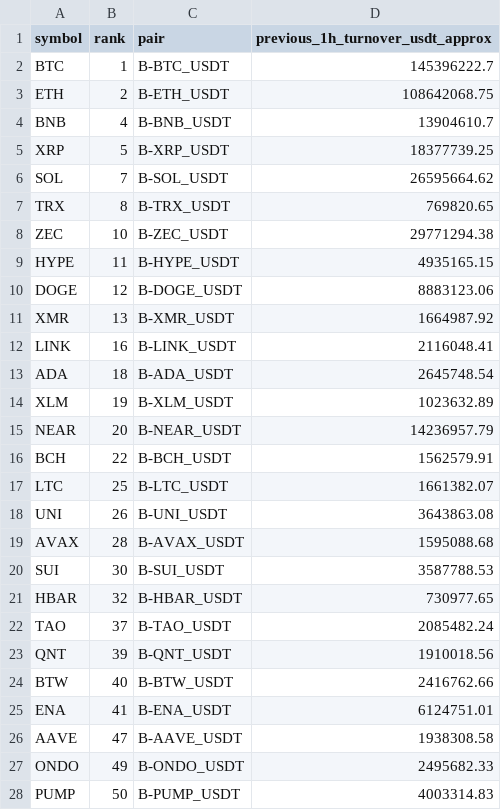
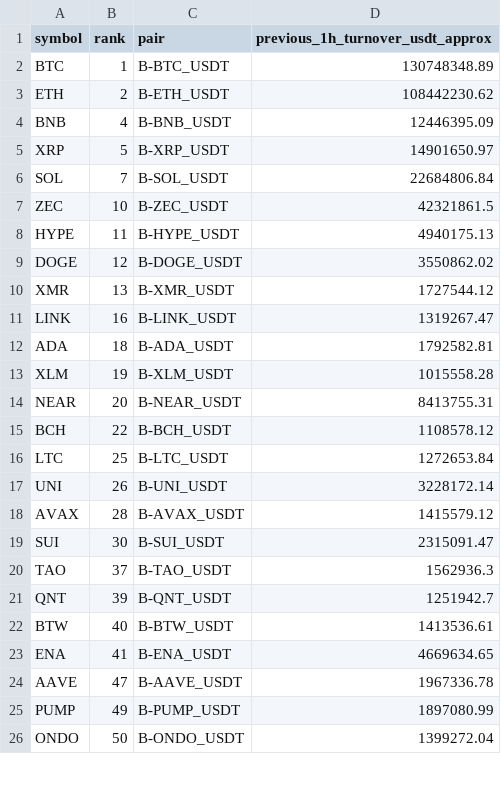
Before and after one commit to jharajesh1210/Guruji, a CSV file: TOP100_CRIPTO_AMC_POC_NEWS_IMPACT_universe.csv, drawn as a sheet; only a part is shown; the diff covers the shown part only.

```diff
--- a/TOP100_CRIPTO_AMC_POC_NEWS_IMPACT_universe.csv
+++ b/TOP100_CRIPTO_AMC_POC_NEWS_IMPACT_universe.csv
@@ -1,28 +1,26 @@
 symbol,rank,pair,previous_1h_turnover_usdt_approx
-BTC,1,B-BTC_USDT,145396222.7
-ETH,2,B-ETH_USDT,108642068.75
-BNB,4,B-BNB_USDT,13904610.7
-XRP,5,B-XRP_USDT,18377739.25
-SOL,7,B-SOL_USDT,26595664.62
-TRX,8,B-TRX_USDT,769820.65
-ZEC,10,B-ZEC_USDT,29771294.38
-HYPE,11,B-HYPE_USDT,4935165.15
-DOGE,12,B-DOGE_USDT,8883123.06
-XMR,13,B-XMR_USDT,1664987.92
-LINK,16,B-LINK_USDT,2116048.41
-ADA,18,B-ADA_USDT,2645748.54
-XLM,19,B-XLM_USDT,1023632.89
-NEAR,20,B-NEAR_USDT,14236957.79
-BCH,22,B-BCH_USDT,1562579.91
-LTC,25,B-LTC_USDT,1661382.07
-UNI,26,B-UNI_USDT,3643863.08
-AVAX,28,B-AVAX_USDT,1595088.68
-SUI,30,B-SUI_USDT,3587788.53
-HBAR,32,B-HBAR_USDT,730977.65
-TAO,37,B-TAO_USDT,2085482.24
-QNT,39,B-QNT_USDT,1910018.56
-BTW,40,B-BTW_USDT,2416762.66
-ENA,41,B-ENA_USDT,6124751.01
-AAVE,47,B-AAVE_USDT,1938308.58
-ONDO,49,B-ONDO_USDT,2495682.33
-PUMP,50,B-PUMP_USDT,4003314.83
+BTC,1,B-BTC_USDT,130748348.89
+ETH,2,B-ETH_USDT,108442230.62
+BNB,4,B-BNB_USDT,12446395.09
+XRP,5,B-XRP_USDT,14901650.97
+SOL,7,B-SOL_USDT,22684806.84
+ZEC,10,B-ZEC_USDT,42321861.5
+HYPE,11,B-HYPE_USDT,4940175.13
+DOGE,12,B-DOGE_USDT,3550862.02
+XMR,13,B-XMR_USDT,1727544.12
+LINK,16,B-LINK_USDT,1319267.47
+ADA,18,B-ADA_USDT,1792582.81
+XLM,19,B-XLM_USDT,1015558.28
+NEAR,20,B-NEAR_USDT,8413755.31
+BCH,22,B-BCH_USDT,1108578.12
+LTC,25,B-LTC_USDT,1272653.84
+UNI,26,B-UNI_USDT,3228172.14
+AVAX,28,B-AVAX_USDT,1415579.12
+SUI,30,B-SUI_USDT,2315091.47
+TAO,37,B-TAO_USDT,1562936.3
+QNT,39,B-QNT_USDT,1251942.7
+BTW,40,B-BTW_USDT,1413536.61
+ENA,41,B-ENA_USDT,4669634.65
+AAVE,47,B-AAVE_USDT,1967336.78
+PUMP,49,B-PUMP_USDT,1897080.99
+ONDO,50,B-ONDO_USDT,1399272.04
```
Also changed, not shown: 1 added row, 4 removed rows and 13 edited cells elsewhere in this file, 1 other file.
